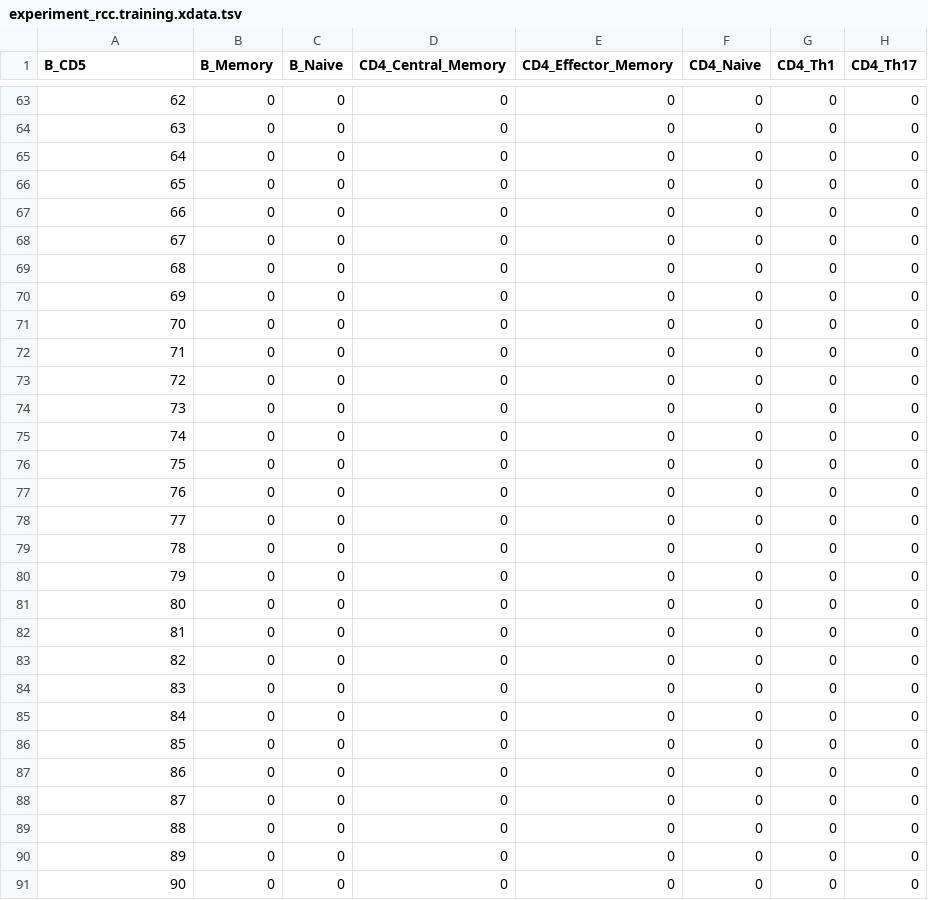
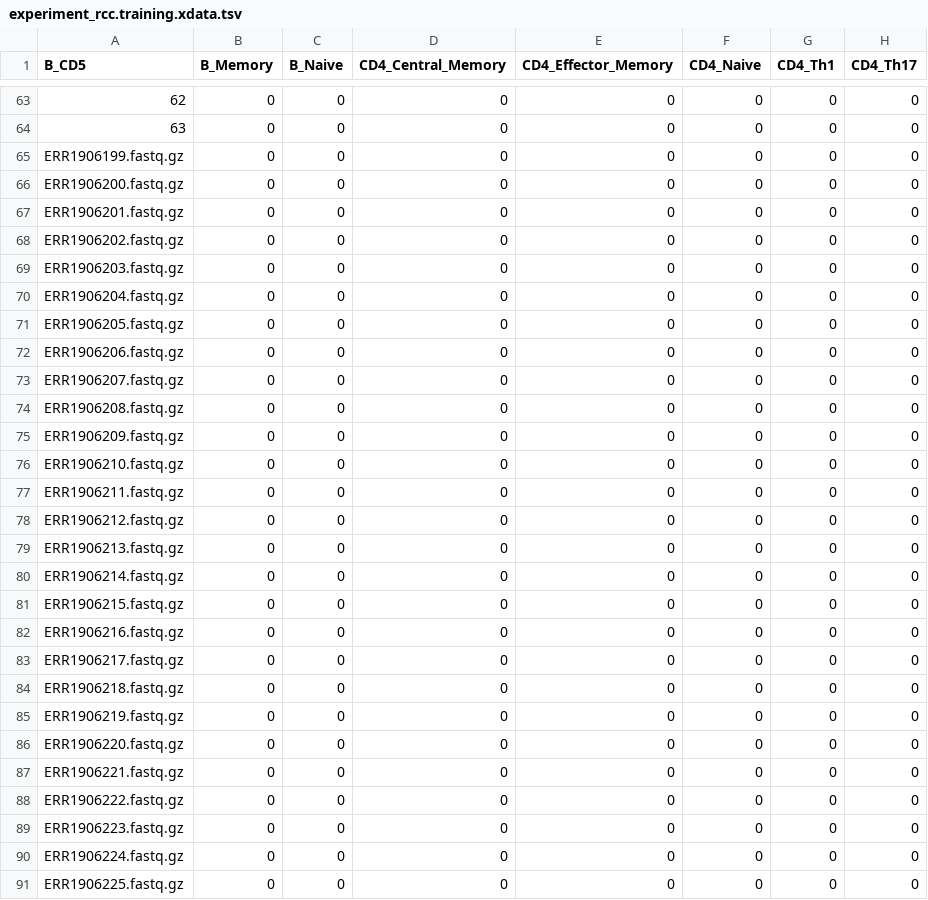
Before and after one commit to hammerlab/infino, a TSV file: notebooks/out/experiment_rcc.training.xdata.tsv, drawn as a sheet; only a part is shown, gaps mark what is left out; the diff covers the shown part only; the diff names each change by its address in the sheet, - before the commit and + after, or states it on an @@ line.

```diff
--- a/notebooks/out/experiment_rcc.training.xdata.tsv
+++ b/notebooks/out/experiment_rcc.training.xdata.tsv
-A65 (B_CD5): 64
+A65 (B_CD5): ERR1906199.fastq.gz
-A66 (B_CD5): 65
+A66 (B_CD5): ERR1906200.fastq.gz
-A67 (B_CD5): 66
+A67 (B_CD5): ERR1906201.fastq.gz
-A68 (B_CD5): 67
+A68 (B_CD5): ERR1906202.fastq.gz
-A69 (B_CD5): 68
+A69 (B_CD5): ERR1906203.fastq.gz
-A70 (B_CD5): 69
+A70 (B_CD5): ERR1906204.fastq.gz
-A71 (B_CD5): 70
+A71 (B_CD5): ERR1906205.fastq.gz
-A72 (B_CD5): 71
+A72 (B_CD5): ERR1906206.fastq.gz
-A73 (B_CD5): 72
+A73 (B_CD5): ERR1906207.fastq.gz
-A74 (B_CD5): 73
+A74 (B_CD5): ERR1906208.fastq.gz
-A75 (B_CD5): 74
+A75 (B_CD5): ERR1906209.fastq.gz
-A76 (B_CD5): 75
+A76 (B_CD5): ERR1906210.fastq.gz
-A77 (B_CD5): 76
+A77 (B_CD5): ERR1906211.fastq.gz
-A78 (B_CD5): 77
+A78 (B_CD5): ERR1906212.fastq.gz
-A79 (B_CD5): 78
+A79 (B_CD5): ERR1906213.fastq.gz
-A80 (B_CD5): 79
+A80 (B_CD5): ERR1906214.fastq.gz
-A81 (B_CD5): 80
+A81 (B_CD5): ERR1906215.fastq.gz
-A82 (B_CD5): 81
+A82 (B_CD5): ERR1906216.fastq.gz
-A83 (B_CD5): 82
+A83 (B_CD5): ERR1906217.fastq.gz
-A84 (B_CD5): 83
+A84 (B_CD5): ERR1906218.fastq.gz
-A85 (B_CD5): 84
+A85 (B_CD5): ERR1906219.fastq.gz
-A86 (B_CD5): 85
+A86 (B_CD5): ERR1906220.fastq.gz
-A87 (B_CD5): 86
+A87 (B_CD5): ERR1906221.fastq.gz
-A88 (B_CD5): 87
+A88 (B_CD5): ERR1906222.fastq.gz
-A89 (B_CD5): 88
+A89 (B_CD5): ERR1906223.fastq.gz
-A90 (B_CD5): 89
+A90 (B_CD5): ERR1906224.fastq.gz
-A91 (B_CD5): 90
+A91 (B_CD5): ERR1906225.fastq.gz
```
Also changed, not shown: 56 edited cells elsewhere in this file, notebooks/out/experiment_bladder.test.expression.tsv, notebooks/out/experiment_bladder.training.expression.tsv, 17 other files.
